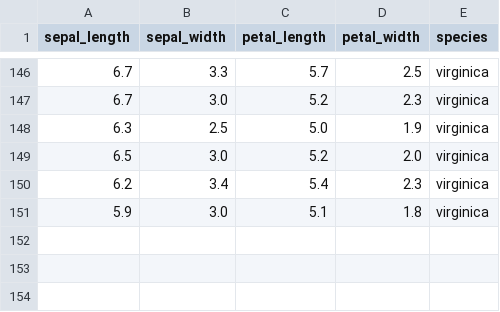
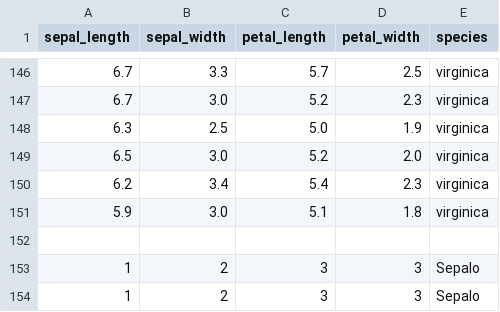
Before and after one commit to Doblepe/Django_API_REST, a CSV file: media/iris.csv, drawn as a sheet; only a part is shown, gaps mark what is left out; the diff names each change by its address in the sheet, - before the commit and + after, or states it on an @@ line.

```diff
--- a/media/iris.csv
+++ b/media/iris.csv
+row 152: (empty)
+row 153: 1 | 2 | 3 | 3 | Sepalo
+row 154: 1 | 2 | 3 | 3 | Sepalo
```
Also changed, not shown: 12 other files.
